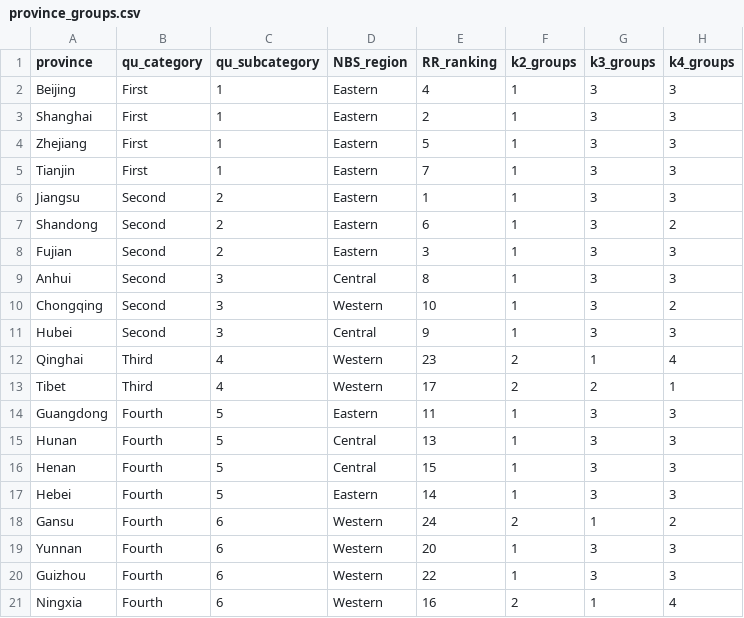
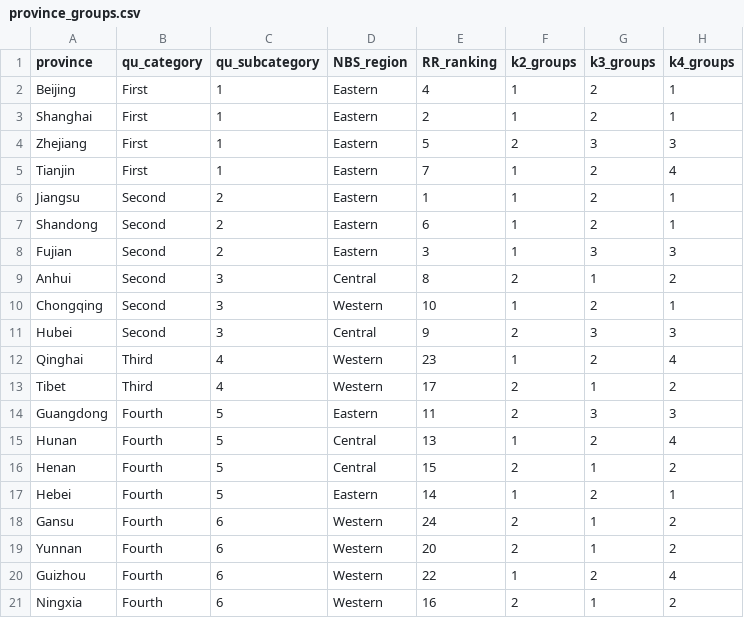
Before and after one commit to mandmeier/cn_antibiotics, a CSV file: data/cleaned/province_groups.csv, drawn as a sheet; only a part is shown; the diff covers the shown part only.

```diff
--- a/data/cleaned/province_groups.csv
+++ b/data/cleaned/province_groups.csv
@@ -1,21 +1,21 @@
 province,qu_category,qu_subcategory,NBS_region,RR_ranking,k2_groups,k3_groups,k4_groups
-Beijing,First,1,Eastern,4,1,3,3
-Shanghai,First,1,Eastern,2,1,3,3
-Zhejiang,First,1,Eastern,5,1,3,3
-Tianjin,First,1,Eastern,7,1,3,3
-Jiangsu,Second,2,Eastern,1,1,3,3
-Shandong,Second,2,Eastern,6,1,3,2
+Beijing,First,1,Eastern,4,1,2,1
+Shanghai,First,1,Eastern,2,1,2,1
+Zhejiang,First,1,Eastern,5,2,3,3
+Tianjin,First,1,Eastern,7,1,2,4
+Jiangsu,Second,2,Eastern,1,1,2,1
+Shandong,Second,2,Eastern,6,1,2,1
 Fujian,Second,2,Eastern,3,1,3,3
-Anhui,Second,3,Central,8,1,3,3
-Chongqing,Second,3,Western,10,1,3,2
-Hubei,Second,3,Central,9,1,3,3
-Qinghai,Third,4,Western,23,2,1,4
-Tibet,Third,4,Western,17,2,2,1
-Guangdong,Fourth,5,Eastern,11,1,3,3
-Hunan,Fourth,5,Central,13,1,3,3
-Henan,Fourth,5,Central,15,1,3,3
-Hebei,Fourth,5,Eastern,14,1,3,3
+Anhui,Second,3,Central,8,2,1,2
+Chongqing,Second,3,Western,10,1,2,1
+Hubei,Second,3,Central,9,2,3,3
+Qinghai,Third,4,Western,23,1,2,4
+Tibet,Third,4,Western,17,2,1,2
+Guangdong,Fourth,5,Eastern,11,2,3,3
+Hunan,Fourth,5,Central,13,1,2,4
+Henan,Fourth,5,Central,15,2,1,2
+Hebei,Fourth,5,Eastern,14,1,2,1
 Gansu,Fourth,6,Western,24,2,1,2
-Yunnan,Fourth,6,Western,20,1,3,3
-Guizhou,Fourth,6,Western,22,1,3,3
-Ningxia,Fourth,6,Western,16,2,1,4
+Yunnan,Fourth,6,Western,20,2,1,2
+Guizhou,Fourth,6,Western,22,1,2,4
+Ningxia,Fourth,6,Western,16,2,1,2
```
Also changed, not shown: 15 edited cells elsewhere in this file, 11 other files.
